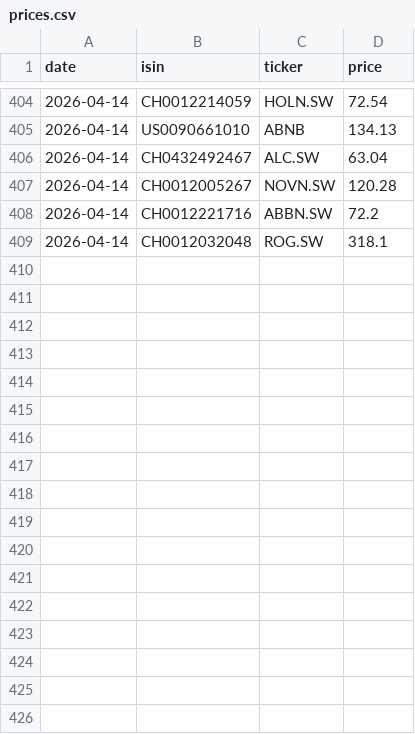
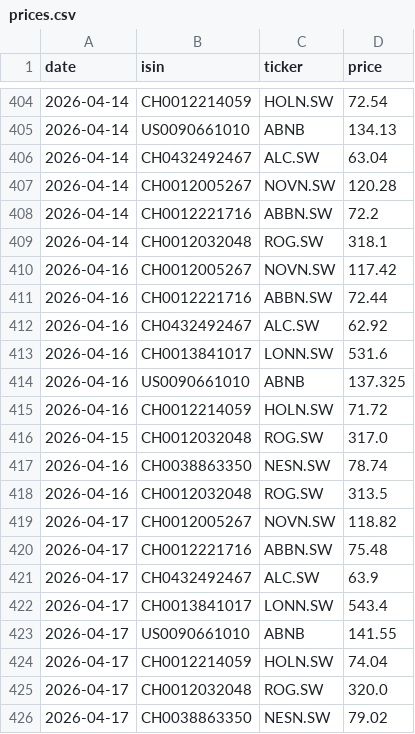
Before and after one commit to sanyalelizabet/structured-products-analytics, a CSV file: app/data/prices.csv, drawn as a sheet; only a part is shown, gaps mark what is left out; the diff names each change by its address in the sheet, - before the commit and + after, or states it on an @@ line.

```diff
--- a/app/data/prices.csv
+++ b/app/data/prices.csv
+row 410: 2026-04-16 | CH0012005267 | NOVN.SW | 117.42
+row 411: 2026-04-16 | CH0012221716 | ABBN.SW | 72.44
+row 412: 2026-04-16 | CH0432492467 | ALC.SW | 62.92
+row 413: 2026-04-16 | CH0013841017 | LONN.SW | 531.6
+row 414: 2026-04-16 | US0090661010 | ABNB | 137.325
+row 415: 2026-04-16 | CH0012214059 | HOLN.SW | 71.72
+row 416: 2026-04-15 | CH0012032048 | ROG.SW | 317.0
+row 417: 2026-04-16 | CH0038863350 | NESN.SW | 78.74
+row 418: 2026-04-16 | CH0012032048 | ROG.SW | 313.5
+row 419: 2026-04-17 | CH0012005267 | NOVN.SW | 118.82
+row 420: 2026-04-17 | CH0012221716 | ABBN.SW | 75.48
+row 421: 2026-04-17 | CH0432492467 | ALC.SW | 63.9
+row 422: 2026-04-17 | CH0013841017 | LONN.SW | 543.4
+row 423: 2026-04-17 | US0090661010 | ABNB | 141.55
+row 424: 2026-04-17 | CH0012214059 | HOLN.SW | 74.04
+row 425: 2026-04-17 | CH0012032048 | ROG.SW | 320.0
+row 426: 2026-04-17 | CH0038863350 | NESN.SW | 79.02
```
Also changed, not shown: 9 other files.
